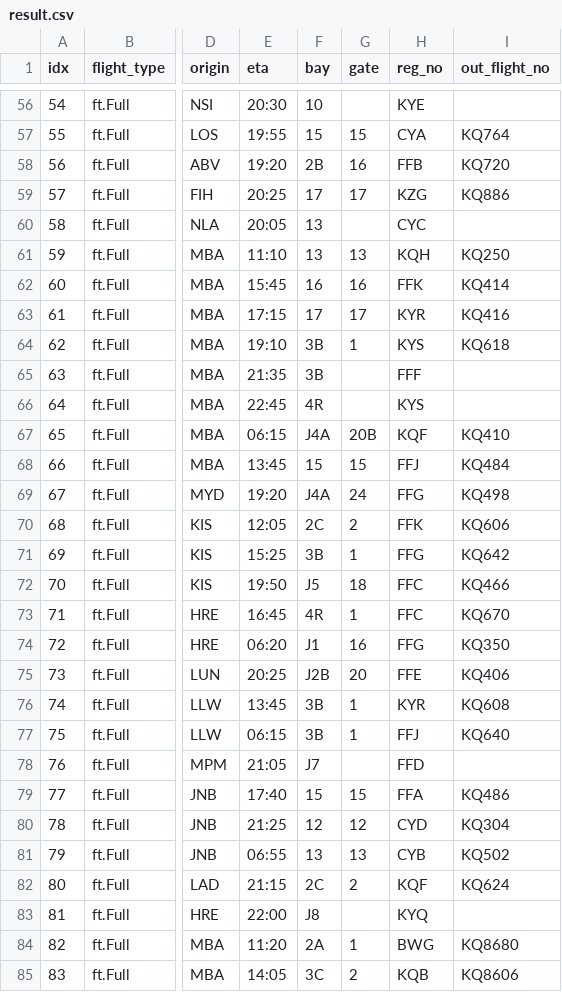
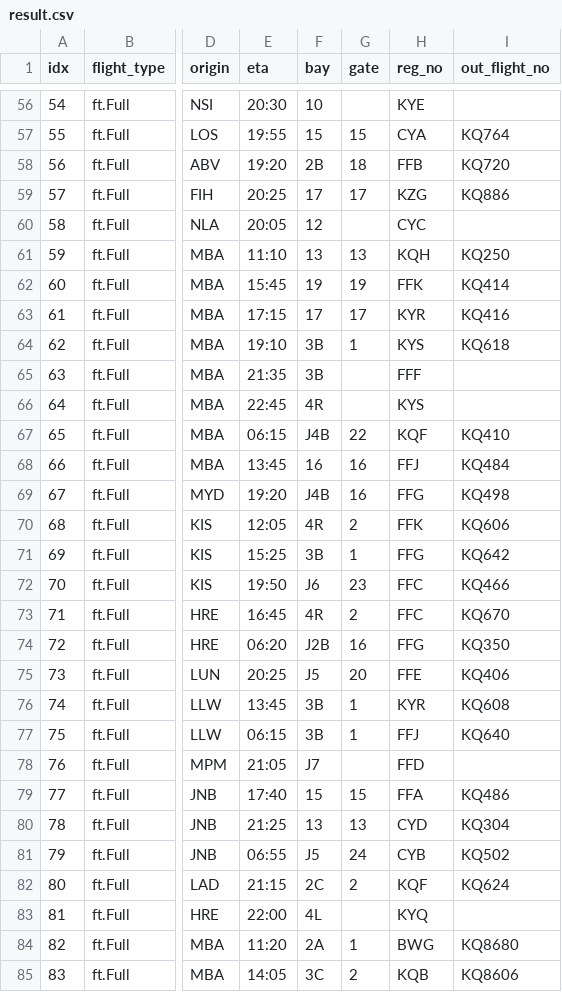
Before and after one commit to aarondewindt/ooc, a CSV file: assignment_code/workspace_2015_07_05/result.csv, drawn as a sheet; only a part is shown, gaps mark what is left out; the diff covers the shown part only; the diff names each change by its address in the sheet, - before the commit and + after, or states it on an @@ line.

```diff
--- a/assignment_code/workspace_2015_07_05/result.csv
+++ b/assignment_code/workspace_2015_07_05/result.csv
-G58 (gate): 16
+G58 (gate): 18
-F60 (bay): 13
+F60 (bay): 12
-F62 (bay): 16
+F62 (bay): 19
-G62 (gate): 16
+G62 (gate): 19
-F67 (bay): J4A
+F67 (bay): J4B
-G67 (gate): 20B
+G67 (gate): 22
-F68 (bay): 15
+F68 (bay): 16
-G68 (gate): 15
+G68 (gate): 16
-F69 (bay): J4A
+F69 (bay): J4B
-G69 (gate): 24
+G69 (gate): 16
-F70 (bay): 2C
+F70 (bay): 4R
-F72 (bay): J5
+F72 (bay): J6
-G72 (gate): 18
+G72 (gate): 23
-G73 (gate): 1
+G73 (gate): 2
-F74 (bay): J1
+F74 (bay): J2B
-F75 (bay): J2B
+F75 (bay): J5
-F80 (bay): 12
+F80 (bay): 13
-G80 (gate): 12
+G80 (gate): 13
-F81 (bay): 13
+F81 (bay): J5
-G81 (gate): 13
+G81 (gate): 24
-F83 (bay): J8
+F83 (bay): 4L
```
Also changed, not shown: 36 edited cells elsewhere in this file, assignment_code/workspace_2015_06_02/result.csv, 7 other files.
